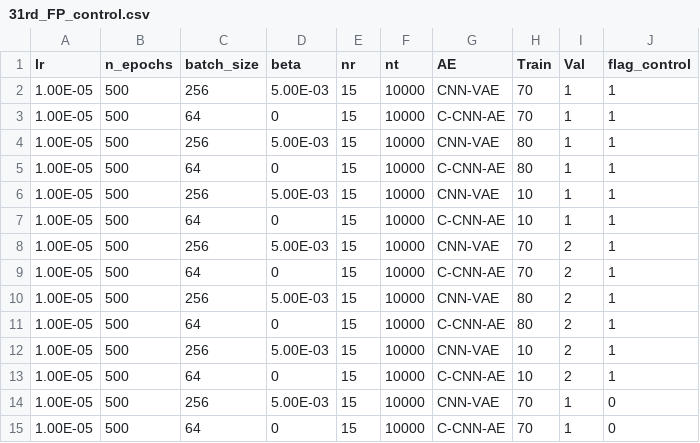
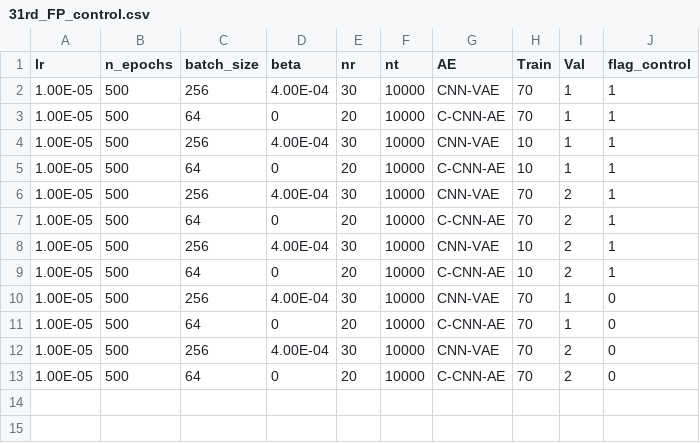
Before and after one commit to PatGCaspuenas/raDICal, a CSV file: OUTPUT/31rd_FP_control.csv, drawn as a sheet.

```diff
--- a/OUTPUT/31rd_FP_control.csv
+++ b/OUTPUT/31rd_FP_control.csv
@@ -1,15 +1,13 @@
 lr,n_epochs,batch_size,beta,nr,nt,AE,Train,Val,flag_control
-1.00E-05,500,256,5.00E-03,15,10000,CNN-VAE,70,1,1
-1.00E-05,500,64,0,15,10000,C-CNN-AE,70,1,1
-1.00E-05,500,256,5.00E-03,15,10000,CNN-VAE,80,1,1
-1.00E-05,500,64,0,15,10000,C-CNN-AE,80,1,1
-1.00E-05,500,256,5.00E-03,15,10000,CNN-VAE,10,1,1
-1.00E-05,500,64,0,15,10000,C-CNN-AE,10,1,1
-1.00E-05,500,256,5.00E-03,15,10000,CNN-VAE,70,2,1
-1.00E-05,500,64,0,15,10000,C-CNN-AE,70,2,1
-1.00E-05,500,256,5.00E-03,15,10000,CNN-VAE,80,2,1
-1.00E-05,500,64,0,15,10000,C-CNN-AE,80,2,1
-1.00E-05,500,256,5.00E-03,15,10000,CNN-VAE,10,2,1
-1.00E-05,500,64,0,15,10000,C-CNN-AE,10,2,1
-1.00E-05,500,256,5.00E-03,15,10000,CNN-VAE,70,1,0
-1.00E-05,500,64,0,15,10000,C-CNN-AE,70,1,0
+1.00E-05,500,256,4.00E-04,30,10000,CNN-VAE,70,1,1
+1.00E-05,500,64,0,20,10000,C-CNN-AE,70,1,1
+1.00E-05,500,256,4.00E-04,30,10000,CNN-VAE,10,1,1
+1.00E-05,500,64,0,20,10000,C-CNN-AE,10,1,1
+1.00E-05,500,256,4.00E-04,30,10000,CNN-VAE,70,2,1
+1.00E-05,500,64,0,20,10000,C-CNN-AE,70,2,1
+1.00E-05,500,256,4.00E-04,30,10000,CNN-VAE,10,2,1
+1.00E-05,500,64,0,20,10000,C-CNN-AE,10,2,1
+1.00E-05,500,256,4.00E-04,30,10000,CNN-VAE,70,1,0
+1.00E-05,500,64,0,20,10000,C-CNN-AE,70,1,0
+1.00E-05,500,256,4.00E-04,30,10000,CNN-VAE,70,2,0
+1.00E-05,500,64,0,20,10000,C-CNN-AE,70,2,0
```
Also changed, not shown: OUTPUT/2nd_FP_control.csv, OUTPUT/2nd_FP_no_control.csv, 41 other files.
